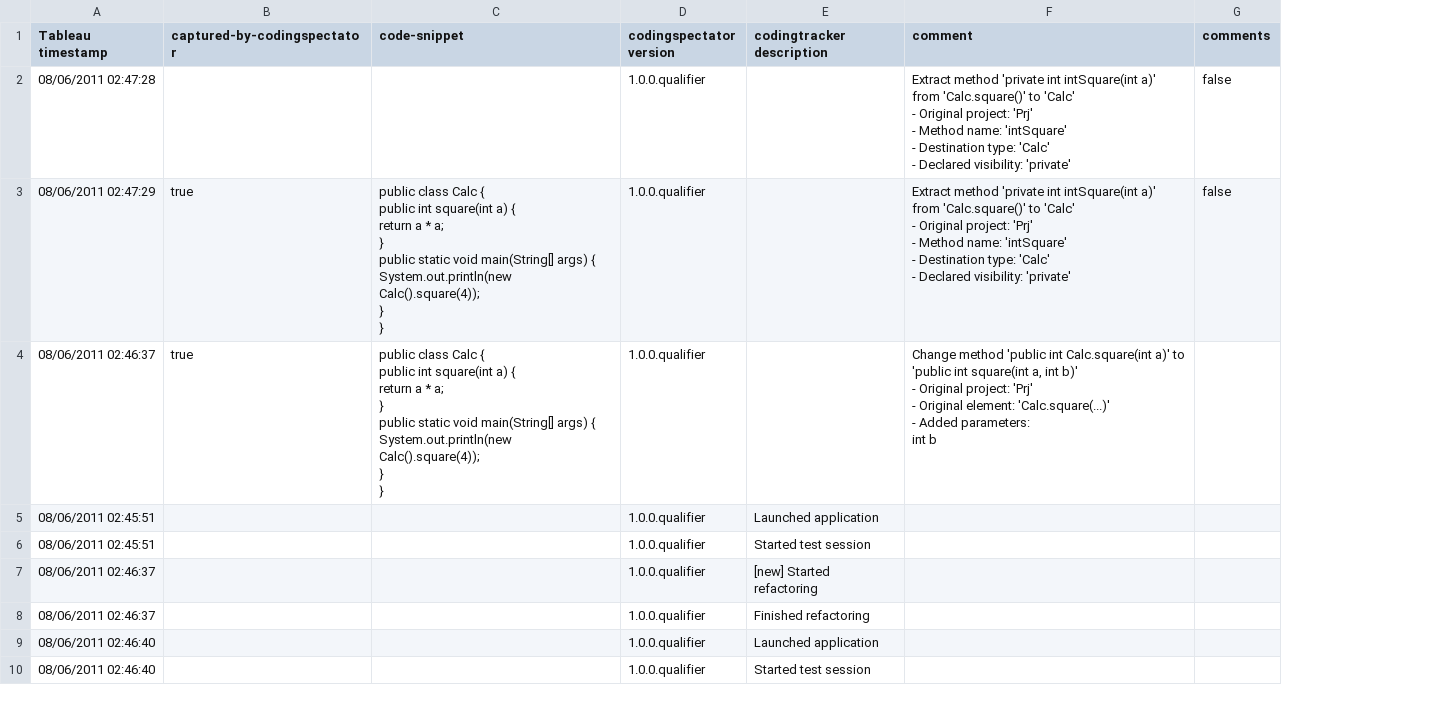
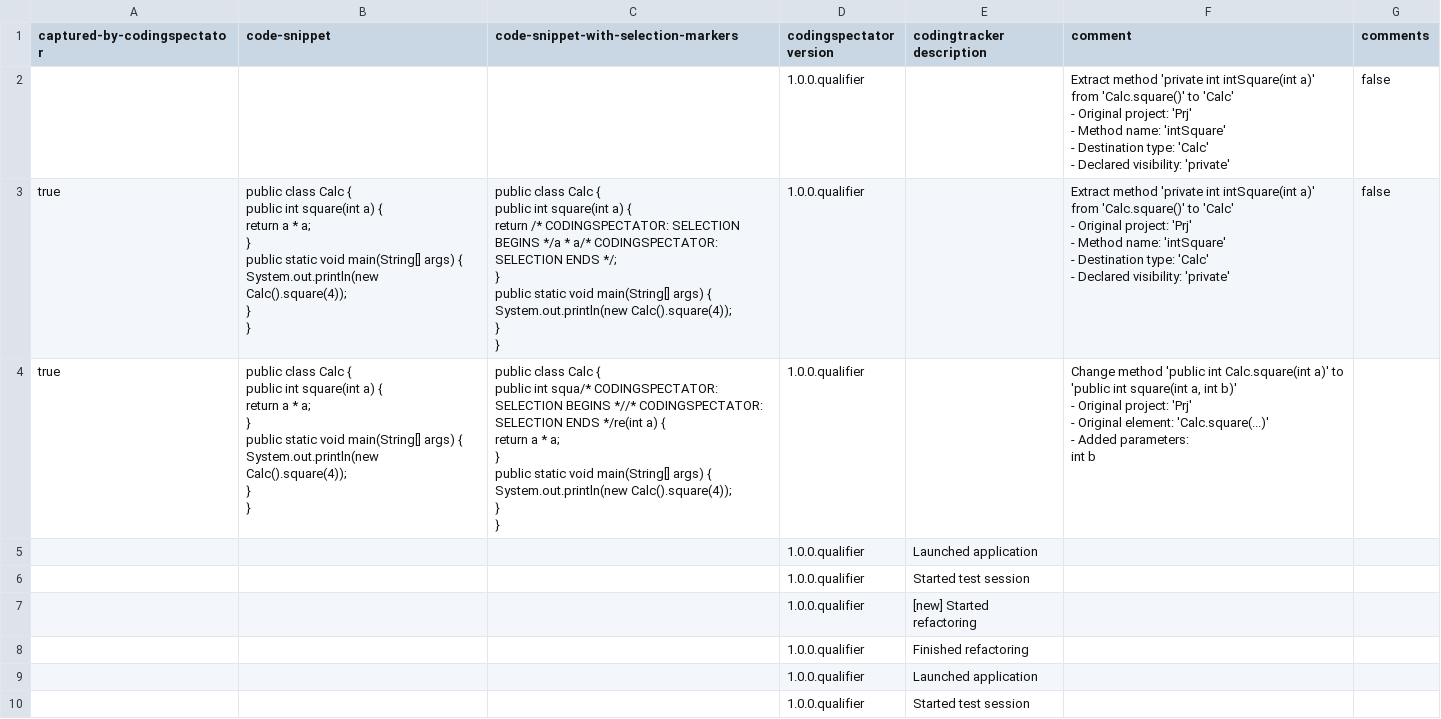
Before and after one commit to vazexqi/CodingSpectator, a CSV file: plug-ins/edu.illinois.codingspectator.logstocsv.tests/resources/02/expected-output/logs.csv, drawn as a sheet; only a part is shown; removed rows and columns are numbered as before the commit, all else as after; ↵ is a line break in a cell; the diff names each change by its address in the sheet, - before the commit and + after, or states it on an @@ line.

```diff
--- a/plug-ins/edu.illinois.codingspectator.logstocsv.tests/resources/02/expected-output/logs.csv
+++ b/plug-ins/edu.illinois.codingspectator.logstocsv.tests/resources/02/expected-output/logs.csv
-column A (Tableau timestamp), rows 2-10: 08/06/2011 02:47:28 | 08/06/2011 02:47:29 | 08/06/2011 02:46:37 | 08/06/2011 02:45:51 | 08/06/2011 02:45:51 | 08/06/2011 02:46:37 | 08/06/2011 02:46:37 | 08/06/2011 02:46:40 | 08/06/2011 02:46:40
+column C, rows 1-4: code-snippet-with-selection-markers |  | public class Calc { ↵ public int square(int a) { ↵ return /* CODINGSPECTATOR: SELECTION BEGINS */a * a/* CODINGSPECTATOR: SELECTION ENDS */; ↵ } ↵ public static void main(String[] args) { ↵ System.out.println(new Calc().square(4)); ↵ } ↵ } | public class Calc { ↵ public int squa/* CODINGSPECTATOR: SELECTION BEGINS *//* CODINGSPECTATOR: SELECTION ENDS */re(int a) { ↵ return a * a; ↵ } ↵ public static void main(String[] args) { ↵ System.out.println(new Calc().square(4)); ↵ } ↵ }
```
Also changed, not shown: plug-ins/edu.illinois.codingspectator.logstocsv.tests/resources/01/expected-output/logs.csv, plug-ins/edu.illinois.codingspectator.logstocsv.tests/resources/03/expected-output/logs.csv, 1 other file.
